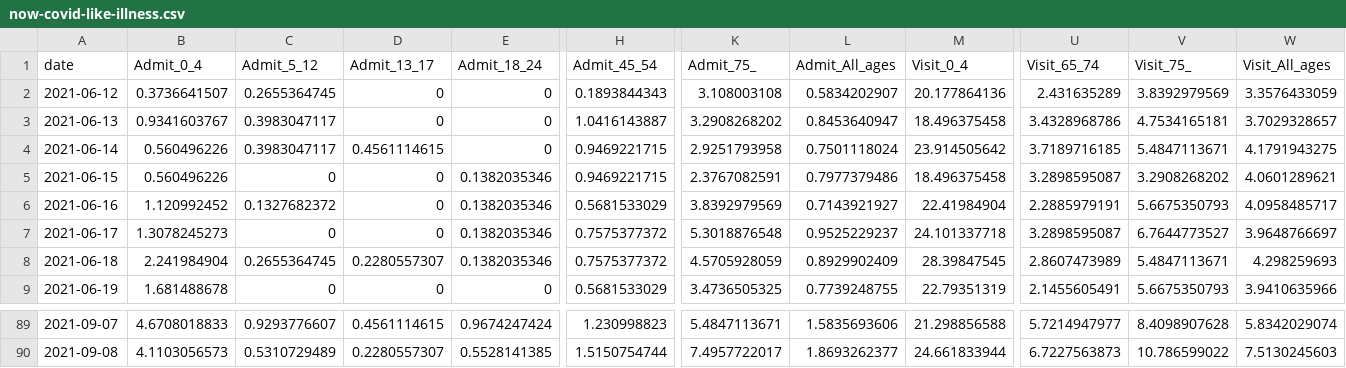
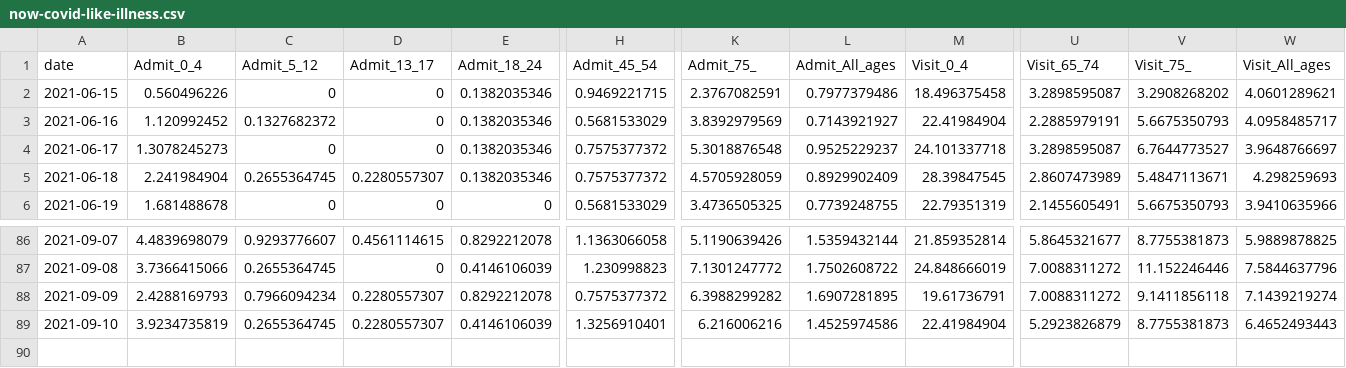
Before and after one commit to nychealth/coronavirus-data, a CSV file: latest/now-covid-like-illness.csv, drawn as a sheet; only a part is shown, gaps mark what is left out; removed rows and columns are numbered as before the commit, all else as after; rows hold the shown columns only; the diff covers the shown part only; the diff names each change by its address in the sheet, - before the commit and + after, or states it on an @@ line.

```diff
--- a/latest/now-covid-like-illness.csv
+++ b/latest/now-covid-like-illness.csv
-row 2: 2021-06-12 | 0.3736641507 | 0.2655364745 | 0 | 0 | 0.1893844343 | 3.108003108 | 0.5834202907 | 20.177864136 | 2.431635289 | 3.8392979569 | 3.3576433059
-row 3: 2021-06-13 | 0.9341603767 | 0.3983047117 | 0 | 0 | 1.0416143887 | 3.2908268202 | 0.8453640947 | 18.496375458 | 3.4328968786 | 4.7534165181 | 3.7029328657
-row 4: 2021-06-14 | 0.560496226 | 0.3983047117 | 0.4561114615 | 0 | 0.9469221715 | 2.9251793958 | 0.7501118024 | 23.914505642 | 3.7189716185 | 5.4847113671 | 4.1791943275
-B86 (Admit_0_4): 4.6708018833
+B86 (Admit_0_4): 4.4839698079
-E86 (Admit_18_24): 0.9674247424
+E86 (Admit_18_24): 0.8292212078
-H86 (Admit_45_54): 1.230998823
+H86 (Admit_45_54): 1.1363066058
-K86 (Admit_75_): 5.4847113671
+K86 (Admit_75_): 5.1190639426
-L86 (Admit_All_ages): 1.5835693606
+L86 (Admit_All_ages): 1.5359432144
-M86 (Visit_0_4): 21.298856588
+M86 (Visit_0_4): 21.859352814
-U86 (Visit_65_74): 5.7214947977
+U86 (Visit_65_74): 5.8645321677
-V86 (Visit_75_): 8.4098907628
+V86 (Visit_75_): 8.7755381873
-W86 (Visit_All_ages): 5.8342029074
+W86 (Visit_All_ages): 5.9889878825
-B87 (Admit_0_4): 4.1103056573
+B87 (Admit_0_4): 3.7366415066
-C87 (Admit_5_12): 0.5310729489
+C87 (Admit_5_12): 0.2655364745
-D87 (Admit_13_17): 0.2280557307
+D87 (Admit_13_17): 0
-E87 (Admit_18_24): 0.5528141385
+E87 (Admit_18_24): 0.4146106039
-H87 (Admit_45_54): 1.5150754744
+H87 (Admit_45_54): 1.230998823
-K87 (Admit_75_): 7.4957722017
+K87 (Admit_75_): 7.1301247772
-L87 (Admit_All_ages): 1.8693262377
+L87 (Admit_All_ages): 1.7502608722
-M87 (Visit_0_4): 24.661833944
+M87 (Visit_0_4): 24.848666019
-U87 (Visit_65_74): 6.7227563873
+U87 (Visit_65_74): 7.0088311272
-V87 (Visit_75_): 10.786599022
+V87 (Visit_75_): 11.152246446
-W87 (Visit_All_ages): 7.5130245603
+W87 (Visit_All_ages): 7.5844637796
+row 88: 2021-09-09 | 2.4288169793 | 0.7966094234 | 0.2280557307 | 0.8292212078 | 0.7575377372 | 6.3988299282 | 1.6907281895 | 19.61736791 | 7.0088311272 | 9.1411856118 | 7.1439219274
+row 89: 2021-09-10 | 3.9234735819 | 0.2655364745 | 0.2280557307 | 0.4146106039 | 1.3256910401 | 6.216006216 | 1.4525974586 | 22.41984904 | 5.2923826879 | 8.7755381873 | 6.4652493443
```
Also changed, not shown: 40 edited cells elsewhere in this file, latest/last7days-by-modzcta.csv, trends/cases-by-day.csv, 24 other files.
